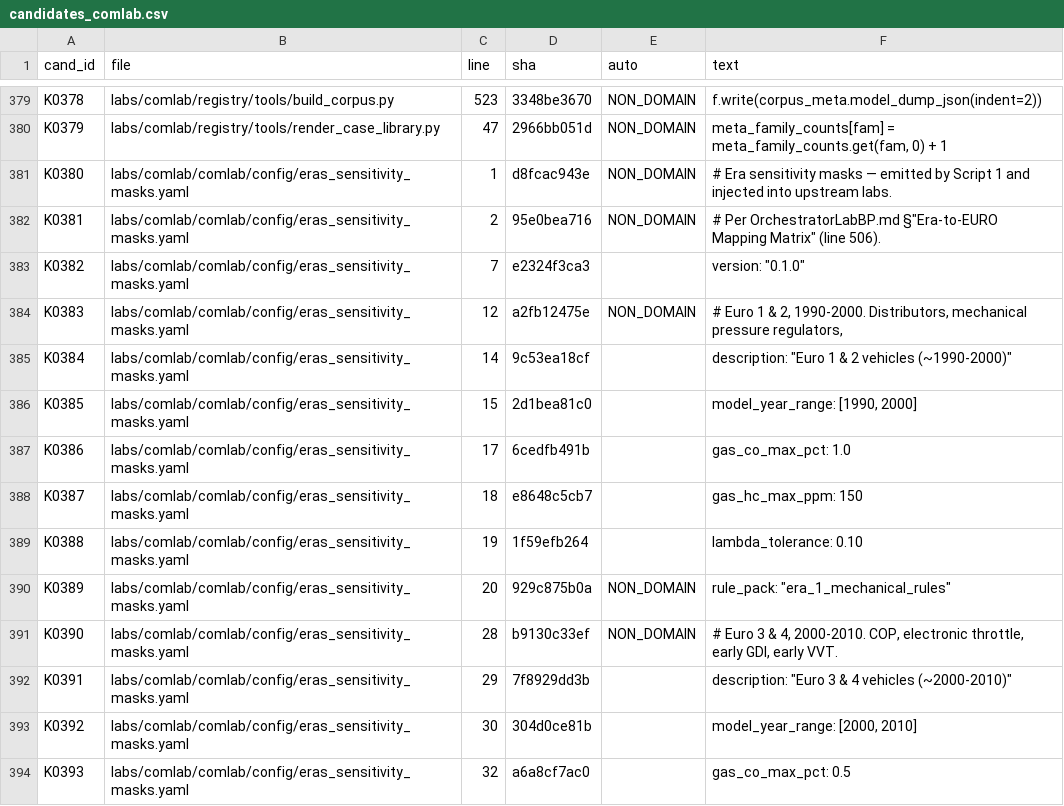
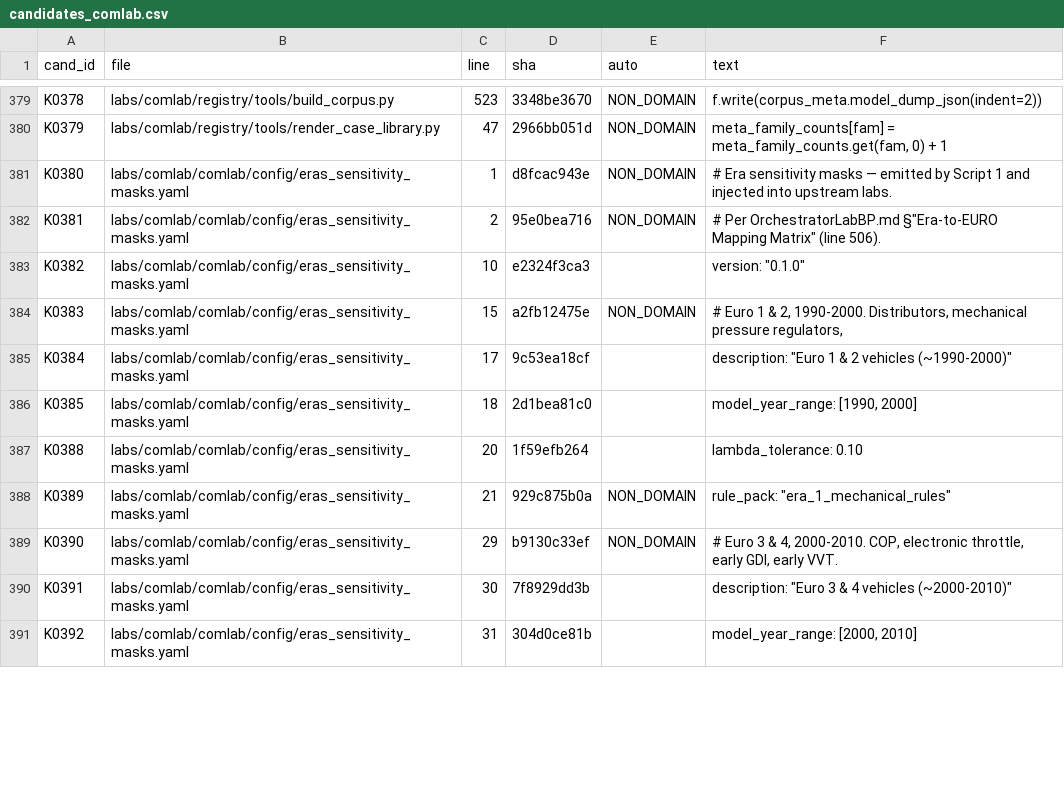
Before and after one commit to kricipepsi/exhaust-analyzer, a CSV file: apps/wired/audit_tasks/codeaudit/candidates_comlab.csv, drawn as a sheet; only a part is shown, gaps mark what is left out; the diff covers the shown part only.

```diff
--- a/apps/wired/audit_tasks/codeaudit/candidates_comlab.csv
+++ b/apps/wired/audit_tasks/codeaudit/candidates_comlab.csv
@@ -382,13 +382,10 @@ K0380,labs/comlab/comlab/config/eras_sensitivity_masks.yaml,1,d8fcac943e,NON_DOM
 K0381,labs/comlab/comlab/config/eras_sensitivity_masks.yaml,2,95e0bea716,NON_DOMAIN,"# Per OrchestratorLabBP.md §""Era-to-EURO Mapping Matrix"" (line 506)."
-K0382,labs/comlab/comlab/config/eras_sensitivity_masks.yaml,7,e2324f3ca3,,"version: ""0.1.0"""
-K0383,labs/comlab/comlab/config/eras_sensitivity_masks.yaml,12,a2fb12475e,NON_DOMAIN,"# Euro 1 & 2, 1990-2000. Distributors, mechanical pressure regulators,"
-K0384,labs/comlab/comlab/config/eras_sensitivity_masks.yaml,14,9c53ea18cf,,"description: ""Euro 1 & 2 vehicles (~1990-2000)"""
-K0385,labs/comlab/comlab/config/eras_sensitivity_masks.yaml,15,2d1bea81c0,,"model_year_range: [1990, 2000]"
-K0386,labs/comlab/comlab/config/eras_sensitivity_masks.yaml,17,6cedfb491b,,gas_co_max_pct: 1.0
-K0387,labs/comlab/comlab/config/eras_sensitivity_masks.yaml,18,e8648c5cb7,,gas_hc_max_ppm: 150
-K0388,labs/comlab/comlab/config/eras_sensitivity_masks.yaml,19,1f59efb264,,lambda_tolerance: 0.10
-K0389,labs/comlab/comlab/config/eras_sensitivity_masks.yaml,20,929c875b0a,NON_DOMAIN,"rule_pack: ""era_1_mechanical_rules"""
-K0390,labs/comlab/comlab/config/eras_sensitivity_masks.yaml,28,b9130c33ef,NON_DOMAIN,"# Euro 3 & 4, 2000-2010. COP, electronic throttle, early GDI, early VVT."
-K0391,labs/comlab/comlab/config/eras_sensitivity_masks.yaml,29,7f8929dd3b,,"description: ""Euro 3 & 4 vehicles (~2000-2010)"""
-K0392,labs/comlab/comlab/config/eras_sensitivity_masks.yaml,30,304d0ce81b,,"model_year_range: [2000, 2010]"
-K0393,labs/comlab/comlab/config/eras_sensitivity_masks.yaml,32,a6a8cf7ac0,,gas_co_max_pct: 0.5
+K0382,labs/comlab/comlab/config/eras_sensitivity_masks.yaml,10,e2324f3ca3,,"version: ""0.1.0"""
+K0383,labs/comlab/comlab/config/eras_sensitivity_masks.yaml,15,a2fb12475e,NON_DOMAIN,"# Euro 1 & 2, 1990-2000. Distributors, mechanical pressure regulators,"
+K0384,labs/comlab/comlab/config/eras_sensitivity_masks.yaml,17,9c53ea18cf,,"description: ""Euro 1 & 2 vehicles (~1990-2000)"""
+K0385,labs/comlab/comlab/config/eras_sensitivity_masks.yaml,18,2d1bea81c0,,"model_year_range: [1990, 2000]"
+K0388,labs/comlab/comlab/config/eras_sensitivity_masks.yaml,20,1f59efb264,,lambda_tolerance: 0.10
+K0389,labs/comlab/comlab/config/eras_sensitivity_masks.yaml,21,929c875b0a,NON_DOMAIN,"rule_pack: ""era_1_mechanical_rules"""
+K0390,labs/comlab/comlab/config/eras_sensitivity_masks.yaml,29,b9130c33ef,NON_DOMAIN,"# Euro 3 & 4, 2000-2010. COP, electronic throttle, early GDI, early VVT."
+K0391,labs/comlab/comlab/config/eras_sensitivity_masks.yaml,30,7f8929dd3b,,"description: ""Euro 3 & 4 vehicles (~2000-2010)"""
+K0392,labs/comlab/comlab/config/eras_sensitivity_masks.yaml,31,304d0ce81b,,"model_year_range: [2000, 2010]"
```
Also changed, not shown: 3 removed rows and 8 edited cells elsewhere in this file, apps/wired/audit_tasks/codeaudit/claims_comlab.csv, 2 other files.
